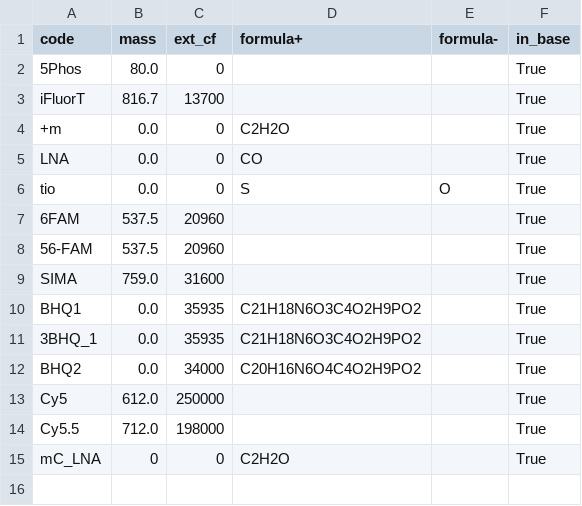
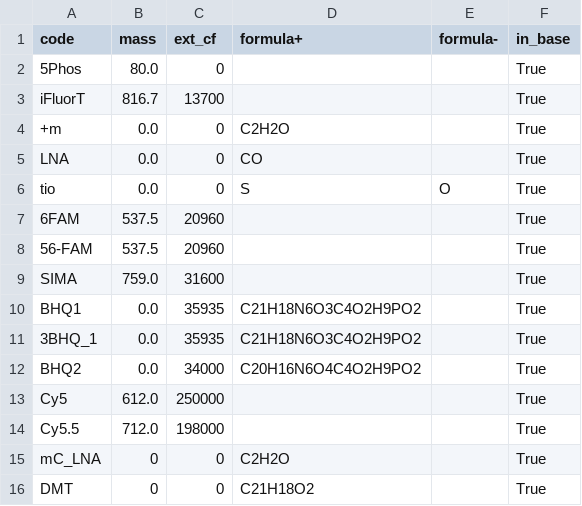
Before and after one commit to a1exsan/oligoMS, a CSV file: external_mods.csv, drawn as a sheet; the diff names each change by its address in the sheet, - before the commit and + after, or states it on an @@ line.

Commit message:
Add DMT mod

```diff
--- a/external_mods.csv
+++ b/external_mods.csv
+row 16: DMT | 0 | 0 | C21H18O2 |  | True
```
